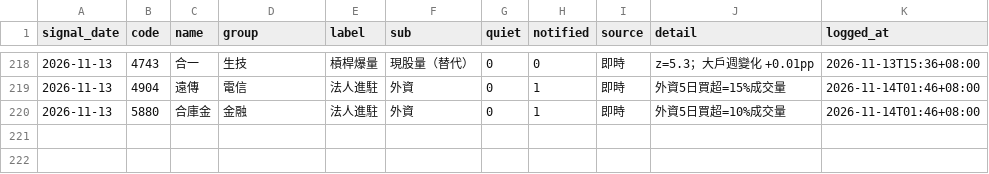
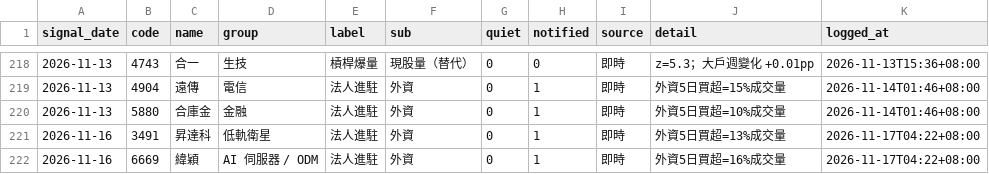
Before and after one commit to sh-marketlab/tw-sector-market, a CSV file: data/signal_log.csv, drawn as a sheet; only a part is shown, gaps mark what is left out.

```diff
--- a/data/signal_log.csv
+++ b/data/signal_log.csv
@@ -220 +220,3 @@ signal_date,code,name,group,label,sub,quiet,notified,source,detail,logged_at
 2026-11-13,5880,合庫金,金融,法人進駐,外資,0,1,即時,外資5日買超=10%成交量,2026-11-14T01:46+08:00
+2026-11-16,3491,昇達科,低軌衛星,法人進駐,外資,0,1,即時,外資5日買超=13%成交量,2026-11-17T04:22+08:00
+2026-11-16,6669,緯穎,AI 伺服器 / ODM,法人進駐,外資,0,1,即時,外資5日買超=16%成交量,2026-11-17T04:22+08:00
```
Also changed, not shown: data/insti_daily.csv, data/warrants_daily.csv, 3 other files.
